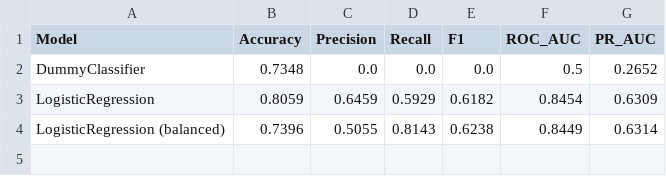
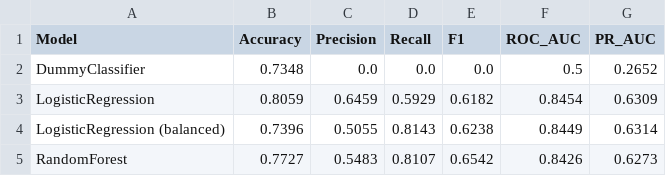
Before and after one commit to ShreesthaHossain/customer-churn-intelligence, a CSV file: reports/model_comparison.csv, drawn as a sheet.

Commit message:
Add random forest churn comparison

```diff
--- a/reports/model_comparison.csv
+++ b/reports/model_comparison.csv
@@ -4 +4,2 @@ LogisticRegression,0.8059,0.6459,0.5929,0.6182,0.8454,0.6309
 LogisticRegression (balanced),0.7396,0.5055,0.8143,0.6238,0.8449,0.6314
+RandomForest,0.7727,0.5483,0.8107,0.6542,0.8426,0.6273
```
Also changed, not shown: 1 other file.
